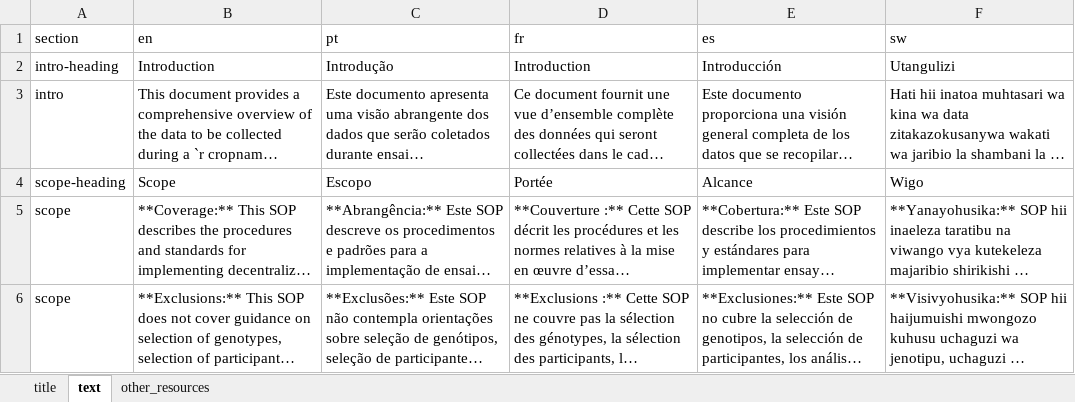
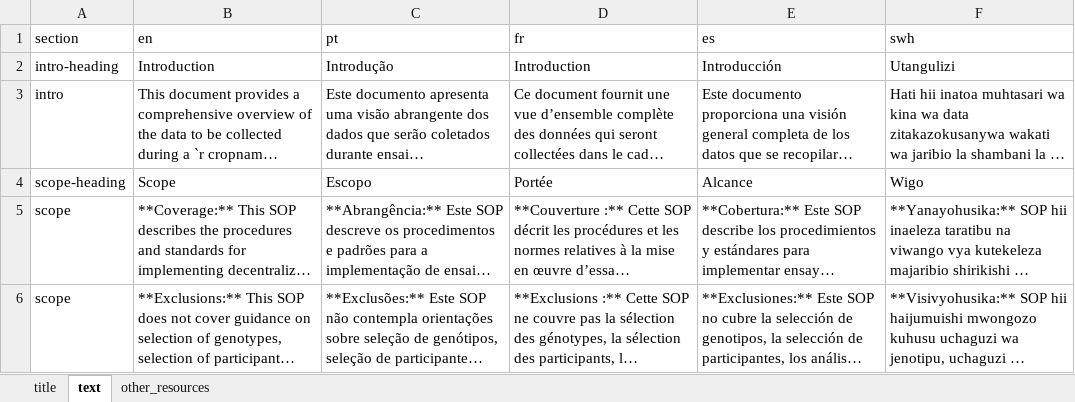
Before and after one commit to AgrDataSci/tricot-protocols, an Excel workbook: data/base-text-sop.xlsx, sheet text, drawn as a sheet; only a part is shown; long unchanged cells end in …; values as stored, in another font and other column widths than the file's, no borders; the diff names each change by its address in the sheet, - before the commit and + after, or states it on an @@ line.

```diff
--- a/data/base-text-sop.xlsx (sheet text)
+++ b/data/base-text-sop.xlsx (sheet text)
-F1: sw
+F1: swh
```
Also changed, not shown: sheet other_resources, sheet title, data/sweetpotato-heading.xlsx, 2 other files.
